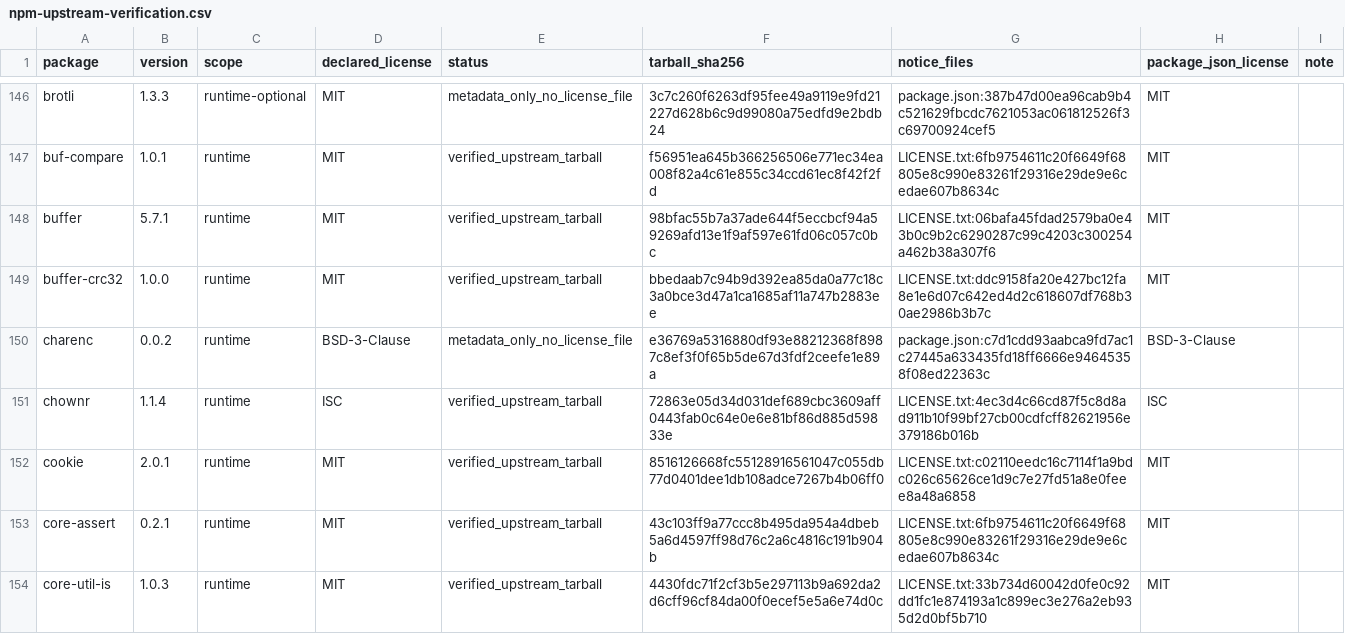
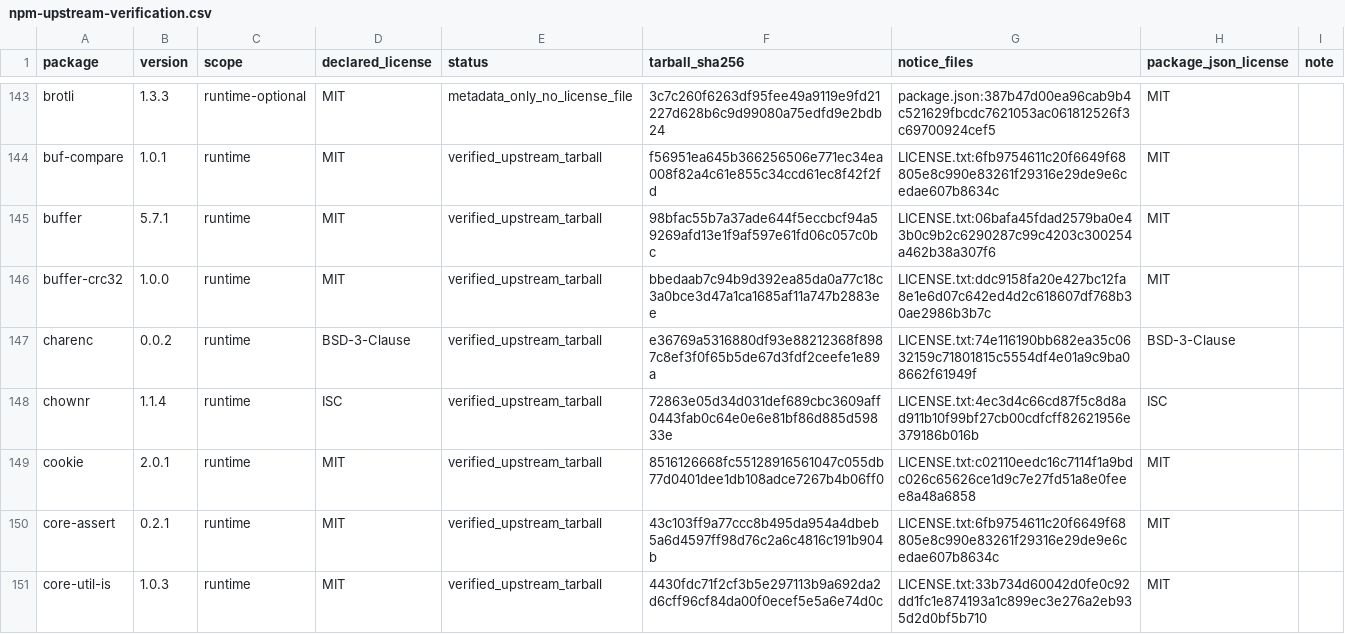
Before and after one commit to enygma-id/TileO, a CSV file: third-party/npm-upstream-verification.csv, drawn as a sheet; only a part is shown, gaps mark what is left out; the diff covers the shown part only.

```diff
--- a/third-party/npm-upstream-verification.csv
+++ b/third-party/npm-upstream-verification.csv
@@ -149,3 +146,3 @@ buffer,5.7.1,runtime,MIT,verified_upstream_tarball,98bfac55b7a37ade644f5eccbcf94
 buffer-crc32,1.0.0,runtime,MIT,verified_upstream_tarball,bbedaab7c94b9d392ea85da0a77c18c3a0bce3d47a1ca1685af11a747b2883ee,LICENSE.txt:ddc9158fa20e427bc12fa8e1e6d07c642ed4d2c618607df768b30ae2986b3b7c,MIT,
-charenc,0.0.2,runtime,BSD-3-Clause,metadata_only_no_license_file,e36769a5316880df93e88212368f8987c8ef3f0f65b5de67d3fdf2ceefe1e89a,package.json:c7d1cdd93aabca9fd7ac1c27445a633435fd18ff6666e94645358f08ed22363c,BSD-3-Clause,
+charenc,0.0.2,runtime,BSD-3-Clause,verified_upstream_tarball,e36769a5316880df93e88212368f8987c8ef3f0f65b5de67d3fdf2ceefe1e89a,LICENSE.txt:74e116190bb682ea35c0632159c71801815c5554df4e01a9c9ba08662f61949f,BSD-3-Clause,
 chownr,1.1.4,runtime,ISC,verified_upstream_tarball,72863e05d34d031def689cbc3609aff0443fab0c64e0e6e81bf86d885d59833e,LICENSE.txt:4ec3d4c66cd87f5c8d8ad911b10f99bf27cb00cdfcff82621956e379186b016b,ISC,
```
Also changed, not shown: 6 removed rows and 4 edited cells elsewhere in this file, third-party/native-components.csv, 33 other files.
